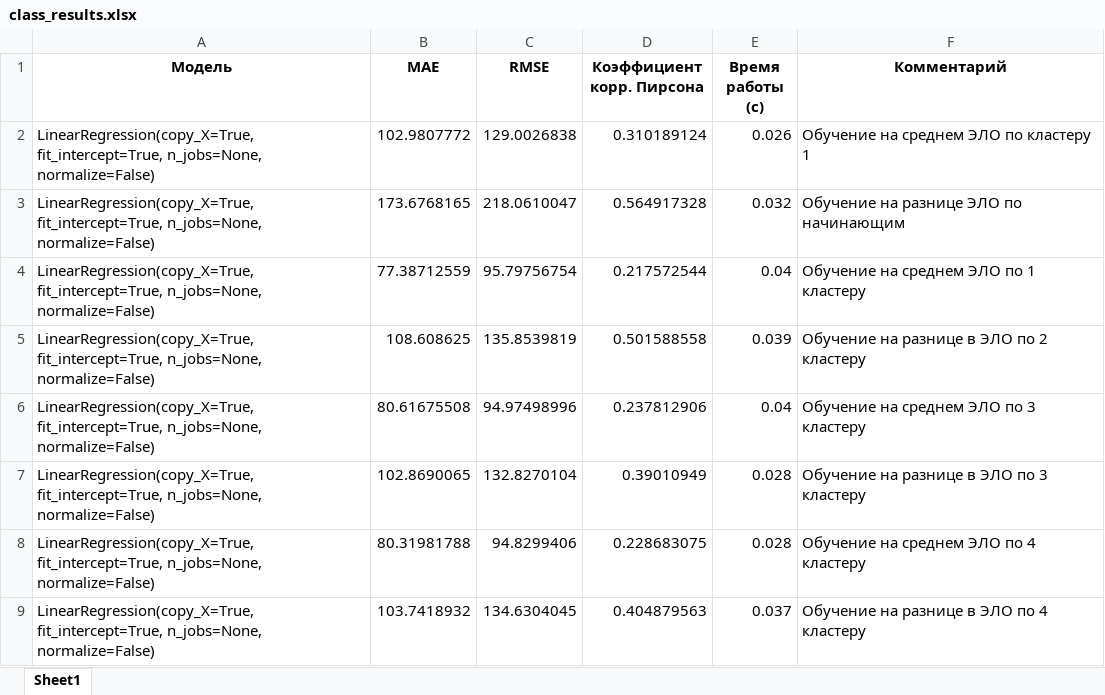
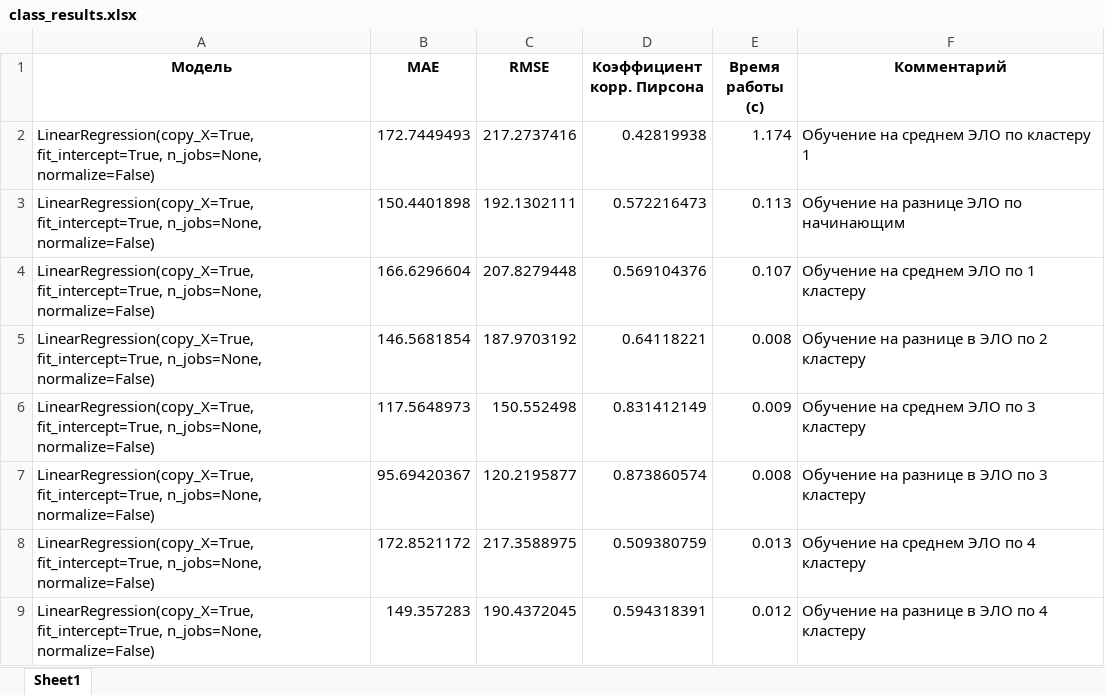
Before and after one commit to polinarod/PredictingRaitings, an Excel workbook: models/class_results.xlsx, sheet Sheet1, drawn as a sheet; only a part is shown; values as stored, in another font and other column widths than the file's, no borders; the diff covers the shown part only; the diff names each change by its address in the sheet, - before the commit and + after, or states it on an @@ line.

```diff
--- a/models/class_results.xlsx (sheet Sheet1)
+++ b/models/class_results.xlsx (sheet Sheet1)
-B2 (MAE): 102.9807772
+B2 (MAE): 172.7449493
-C2 (RMSE): 129.0026838
+C2 (RMSE): 217.2737416
-D2 (Коэффициент корр. Пирсона): 0.310189124
+D2 (Коэффициент корр. Пирсона): 0.42819938
-E2 (Время работы (c)): 0.026
+E2 (Время работы (c)): 1.174
-B3 (MAE): 173.6768165
+B3 (MAE): 150.4401898
-C3 (RMSE): 218.0610047
+C3 (RMSE): 192.1302111
-D3 (Коэффициент корр. Пирсона): 0.564917328
+D3 (Коэффициент корр. Пирсона): 0.572216473
-E3 (Время работы (c)): 0.032
+E3 (Время работы (c)): 0.113
-B4 (MAE): 77.38712559
+B4 (MAE): 166.6296604
-C4 (RMSE): 95.79756754
+C4 (RMSE): 207.8279448
-D4 (Коэффициент корр. Пирсона): 0.217572544
+D4 (Коэффициент корр. Пирсона): 0.569104376
-E4 (Время работы (c)): 0.04
+E4 (Время работы (c)): 0.107
-B5 (MAE): 108.608625
+B5 (MAE): 146.5681854
-C5 (RMSE): 135.8539819
+C5 (RMSE): 187.9703192
-D5 (Коэффициент корр. Пирсона): 0.501588558
+D5 (Коэффициент корр. Пирсона): 0.64118221
-E5 (Время работы (c)): 0.039
+E5 (Время работы (c)): 0.008
-B6 (MAE): 80.61675508
+B6 (MAE): 117.5648973
-C6 (RMSE): 94.97498996
+C6 (RMSE): 150.552498
-D6 (Коэффициент корр. Пирсона): 0.237812906
+D6 (Коэффициент корр. Пирсона): 0.831412149
-E6 (Время работы (c)): 0.04
+E6 (Время работы (c)): 0.009
-B7 (MAE): 102.8690065
+B7 (MAE): 95.69420367
-C7 (RMSE): 132.8270104
+C7 (RMSE): 120.2195877
-D7 (Коэффициент корр. Пирсона): 0.39010949
+D7 (Коэффициент корр. Пирсона): 0.873860574
-E7 (Время работы (c)): 0.028
+E7 (Время работы (c)): 0.008
-B8 (MAE): 80.31981788
+B8 (MAE): 172.8521172
-C8 (RMSE): 94.8299406
+C8 (RMSE): 217.3588975
-D8 (Коэффициент корр. Пирсона): 0.228683075
+D8 (Коэффициент корр. Пирсона): 0.509380759
-E8 (Время работы (c)): 0.028
+E8 (Время работы (c)): 0.013
-B9 (MAE): 103.7418932
+B9 (MAE): 149.357283
-C9 (RMSE): 134.6304045
+C9 (RMSE): 190.4372045
-D9 (Коэффициент корр. Пирсона): 0.404879563
+D9 (Коэффициент корр. Пирсона): 0.594318391
-E9 (Время работы (c)): 0.037
+E9 (Время работы (c)): 0.012
```
Also changed, not shown: 32 added rows, 34 removed rows and 124 edited cells elsewhere in this sheet, models/class_errors.xlsx, 28 other files.
